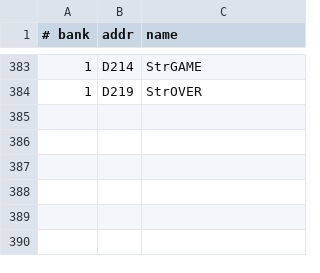
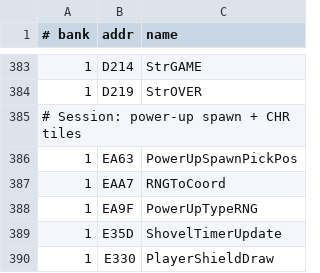
Before and after one commit to vgrichina/battlecity, a CSV file: labels.csv, drawn as a sheet; only a part is shown, gaps mark what is left out.

Commit message:
RE loop session 2: Disassemble power-up spawn location logic: **PowerUpSpawnPickPos ($EA63)**: STA $0309=1 (power-up-appear sound); pick X($86)/Y($87) each: RNG&$03 → RNGToCoord($EAA7): A=(A*6+6)*8 → {48,96,144,192}px (grid-aligned quarter-field positions); set $88=$FF/$62=0; call PowerUpCollision($EB17) to test overlap → retry from $EA68 if collision; then pick type: RNG&$07 → PowerUpTypeRNG[$EA9F]: [0,1,2,3,4,0,4,3] (types 0-4 weighted; 1-Up never appears randomly); store type→$88/$62=0. **PowerUpDraw ($E2EF)**: if $86=0 skip; if $62≠0 (collection flash): DEC $62; draw flash-tile $3B/$3D; on zero → clear $86; else if $0B&$08 (blink gate): draw type sprite. **Sprite tiles**: game runs $2000=$B0 → 8×16 OAM mode; $DB0A draws 2 OAM entries side-by-side → 16×16px total; tile = $81+type*4 (left) and tile+2 (right); CHR tiles: type0(Helmet)=$80-$83, type1(Timer)=$84-$87, type2(Shovel)=$88-$8B, type3(Star)=$8C-$8F, type4(Grenade)=$90-$93, type5(1-Up)=$94-$97; flash=$3A-$3D. **PowerUpCollision ($EB17)**: proximity 12px; on hit: $62=$32 (50-frame flash), score+500pts, dispatch to type handler. **ShovelTimerUpdate ($E35D)**: $45=Shovel countdown; every 16 frames: at 64-frame tick DEC $45 (zero→$C912 restore walls); when $45<4: alternate $C9BB fortify/$C912 restore (steel border flashes before expiry). **PlayerShieldDraw ($E330)**: loops X=1→0; $89,X=shield timer; every 64 frames DEC $89,X; draws tile $29 or $2D (alternates on $0B&$02) via $DB0A at player pos.

```diff
--- a/labels.csv
+++ b/labels.csv
@@ -384 +384,7 @@
 1,D219,StrOVER
+# Session: power-up spawn + CHR tiles
+1,EA63,PowerUpSpawnPickPos
+1,EAA7,RNGToCoord
+1,EA9F,PowerUpTypeRNG
+1,E35D,ShovelTimerUpdate
+1,E330,PlayerShieldDraw
```
Also changed, not shown: 1 other file.
